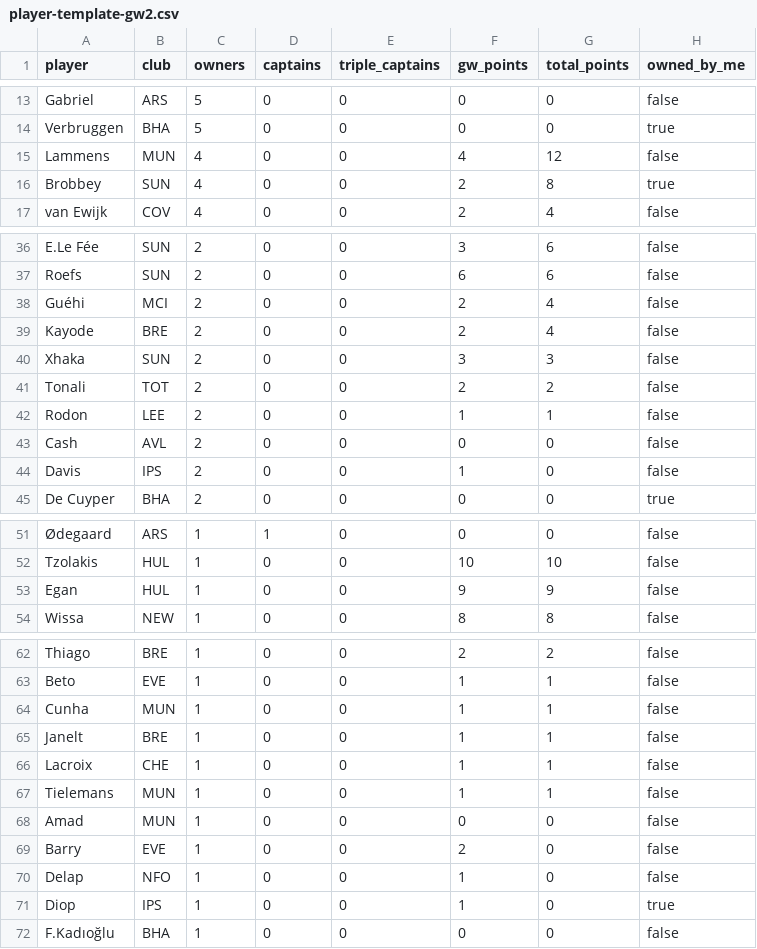
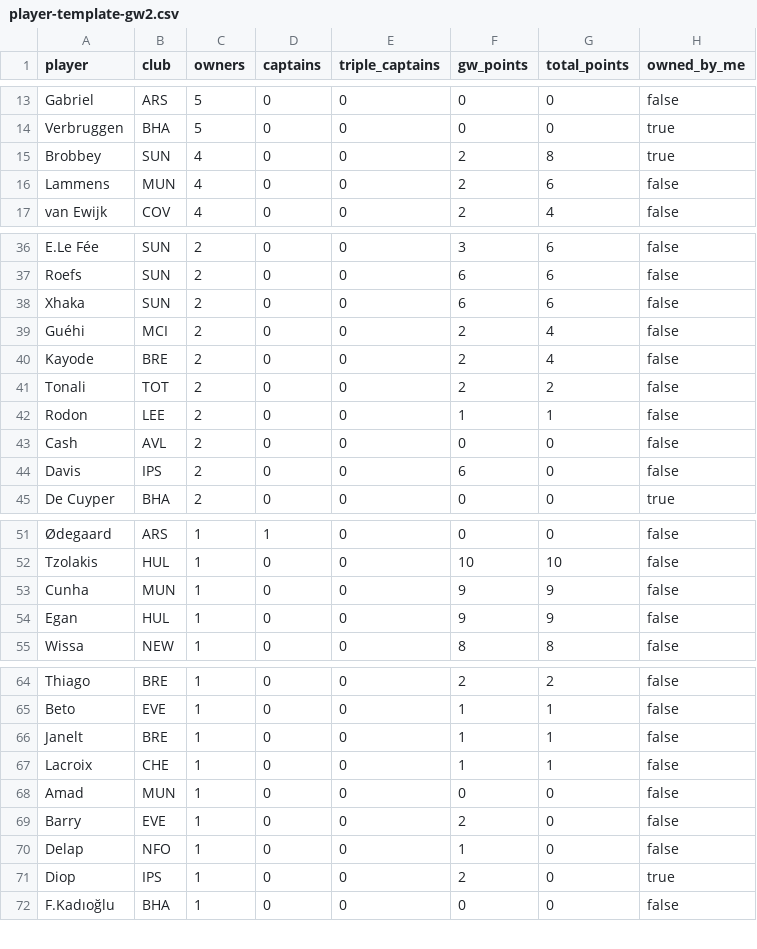
Before and after one commit to kanitnany-cloud/GPTxMe, a CSV file: mini-league/player-template-gw2.csv, drawn as a sheet; only a part is shown, gaps mark what is left out; removed rows and columns are numbered as before the commit, all else as after; the diff covers the shown part only; the diff names each change by its address in the sheet, - before the commit and + after, or states it on an @@ line.

```diff
--- a/mini-league/player-template-gw2.csv
+++ b/mini-league/player-template-gw2.csv
-row 15: Lammens | MUN | 4 | 0 | 0 | 4 | 12 | false
+row 16: Lammens | MUN | 4 | 0 | 0 | 2 | 6 | false
+row 38: Xhaka | SUN | 2 | 0 | 0 | 6 | 6 | false
-row 40: Xhaka | SUN | 2 | 0 | 0 | 3 | 3 | false
-F44 (gw_points): 1
+F44 (gw_points): 6
+row 53: Cunha | MUN | 1 | 0 | 0 | 9 | 9 | false
-row 64: Cunha | MUN | 1 | 0 | 0 | 1 | 1 | false
-row 67: Tielemans | MUN | 1 | 0 | 0 | 1 | 1 | false
-F71 (gw_points): 1
+F71 (gw_points): 2
```
Also changed, not shown: 1 added row and 8 edited cells elsewhere in this file, mini-league/team-summary-gw2.csv, 3 other files.
